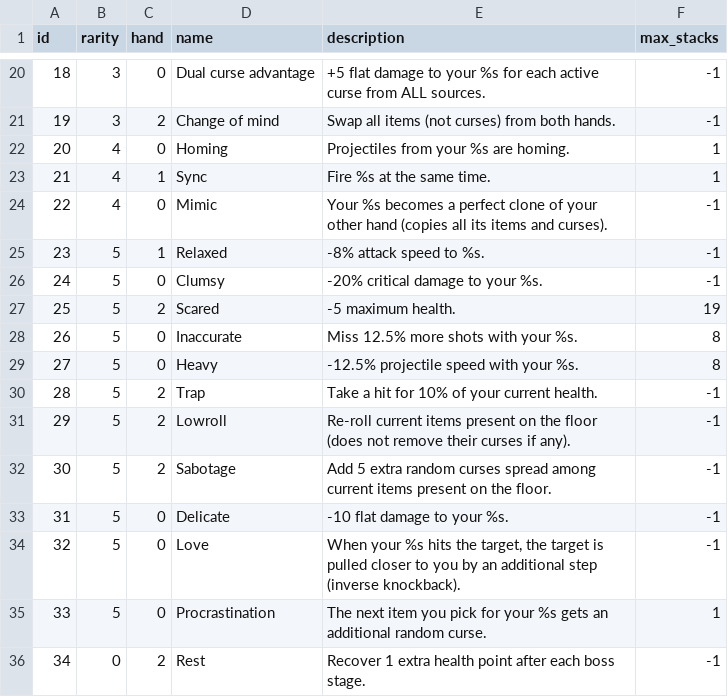
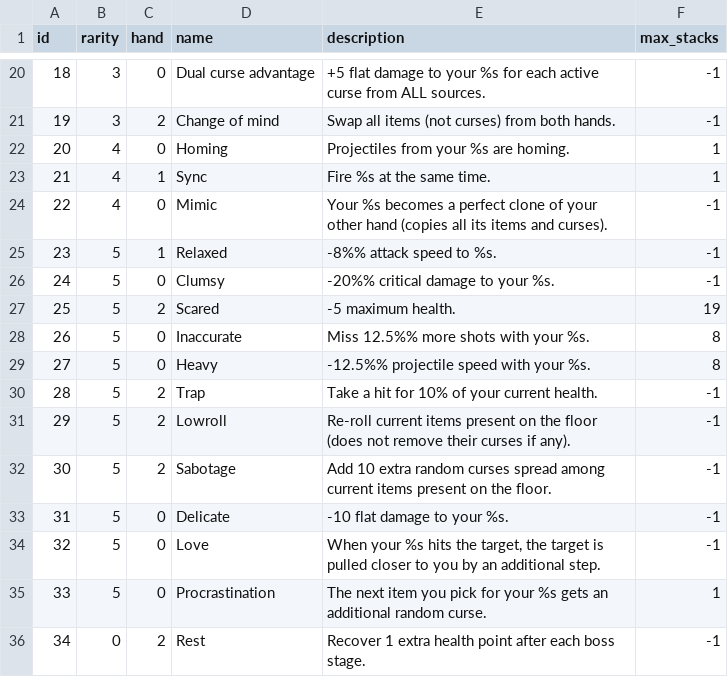
Before and after one commit to Zyko0/Dest, a CSV file: core/building/defs/items.csv, drawn as a sheet; only a part is shown, gaps mark what is left out; the diff covers the shown part only.

```diff
--- a/core/building/defs/items.csv
+++ b/core/building/defs/items.csv
@@ -24,12 +24,12 @@ id,rarity,hand,name,description,max_stacks
 22,4,0,Mimic,Your %s becomes a perfect clone of your other hand (copies all its items and curses).,-1
-23,5,1,Relaxed,-8% attack speed to %s.,-1
-24,5,0,Clumsy,-20% critical damage to your %s.,-1
+23,5,1,Relaxed,-8%% attack speed to %s.,-1
+24,5,0,Clumsy,-20%% critical damage to your %s.,-1
 25,5,2,Scared,-5 maximum health.,19
-26,5,0,Inaccurate,Miss 12.5% more shots with your %s.,8
-27,5,0,Heavy,-12.5% projectile speed with your %s.,8
+26,5,0,Inaccurate,Miss 12.5%% more shots with your %s.,8
+27,5,0,Heavy,-12.5%% projectile speed with your %s.,8
 28,5,2,Trap,Take a hit for 10% of your current health.,-1
 29,5,2,Lowroll,Re-roll current items present on the floor (does not remove their curses if any).,-1
-30,5,2,Sabotage,Add 5 extra random curses spread among current items present on the floor.,-1
+30,5,2,Sabotage,Add 10 extra random curses spread among current items present on the floor.,-1
 31,5,0,Delicate,-10 flat damage to your %s.,-1
-32,5,0,Love,"When your %s hits the target, the target is pulled closer to you by an additional step (inverse knockback).",-1
+32,5,0,Love,"When your %s hits the target, the target is pulled closer to you by an additional step.",-1
 33,5,0,Procrastination,The next item you pick for your %s gets an additional random curse.,1
```
Also changed, not shown: 8 edited cells elsewhere in this file, 21 other files.
